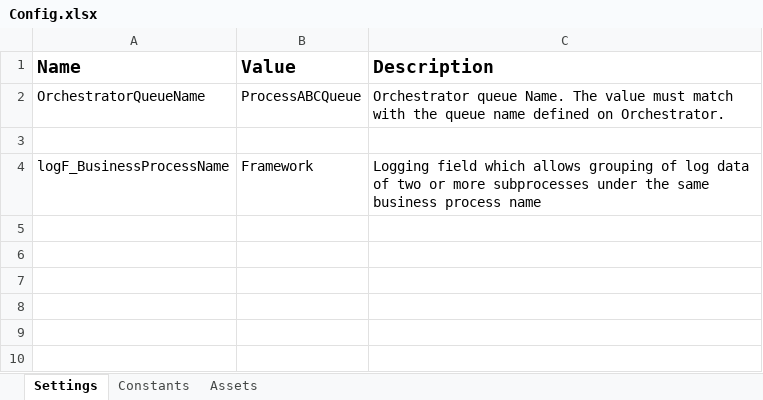
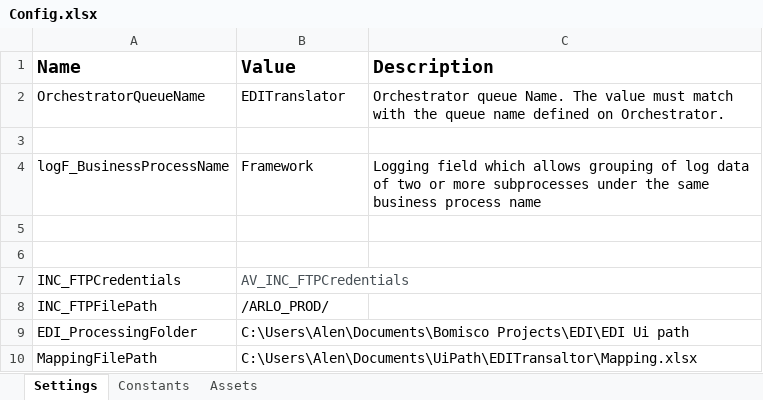
Before and after one commit to alernkn247/EDITranslation, an Excel workbook: Data/Config.xlsx, sheet Settings, drawn as a sheet; values as stored, in another font and other column widths than the file's, no borders; the diff names each change by its address in the sheet, - before the commit and + after, or states it on an @@ line.

```diff
--- a/Data/Config.xlsx (sheet Settings)
+++ b/Data/Config.xlsx (sheet Settings)
-B2 (Value): ProcessABCQueue
+B2 (Value): EDITranslator
+row 5: (empty)
+row 6: (empty)
+row 7: INC_FTPCredentials | AV_INC_FTPCredentials
+row 8: INC_FTPFilePath | /ARLO_PROD/
+row 9: EDI_ProcessingFolder | C:\Users\Alen\Documents\Bomisco Projects\EDI\EDI Ui path
+row 10: MappingFilePath | C:\Users\Alen\Documents\UiPath\EDITransaltor\Mapping.xlsx
```
Also changed, not shown: sheet Assets, 14 other files.
